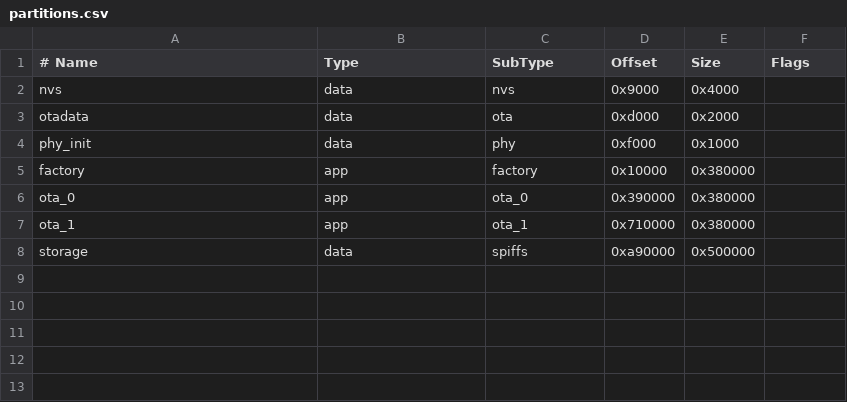
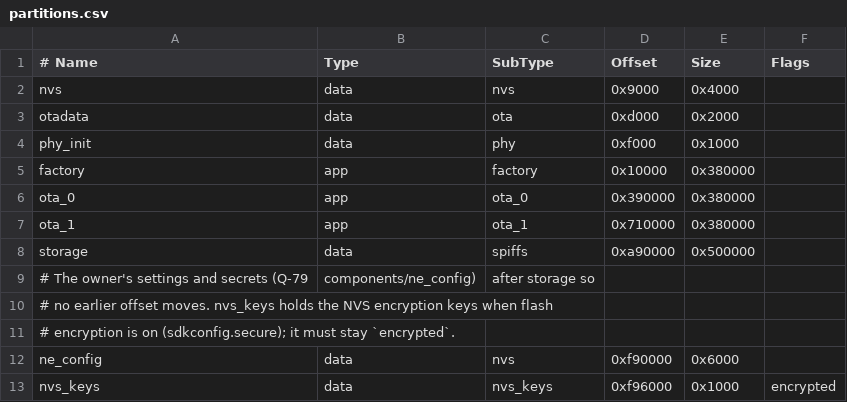
Before and after one commit to letrongminh/neuroedge-init, a CSV file: targets/esp32s3/partitions.csv, drawn as a sheet.

Commit message:
Q-79: ESP32-S3 alone, phase 1 — boot guard, owner's secrets in NVS, serial console, stack guard
Brain and gate on one ESP32-S3 is allowed with a risk label (Q-79, PRD §15):
an MCU has no process separation, so every LLM tool call will go through
ne_gate and irreversible actions need a board button or the owner's Telegram
callback (phases 2-3, TSK-I2f-11/12, need a DevKitC).

Phase 1 (TSK-I2f-10), ported from zclaw and MimiClaw (MIT, NOTICE 6-7), runs
on QEMU:
- ne_boot: every boot counts itself in NVS; the 4th boot in a row that never
  stayed up starts in safe mode (console only, no self-test, no network, a
  pending OTA image is never marked valid).
- ne_config: Wi-Fi, bot token, owner id, LLM settings in a new ne_config
  NVS partition (after storage, no offset moves); encrypted under the new
  sdkconfig.secure layer with no plaintext fallback, else labelled
  risk=readable_flash.
- ne_console: esp_console REPL (status, config, bootguard, reboot,
  factory-reset); secrets at a hidden prompt, never on the UART or in history;
  no command moves a pin.
- Stack guard: -fstack-usage, every frame of ours static and <= 1024 B;
  main task keeps >= 512 B on QEMU (scripts/check_stack_usage.py).

CI firmware-qemu adds the stack guard, a six-boot console scenario
(scripts/qemu_console.py) and a sdkconfig.secure build. Docs: roadmap,
threat model §2l, architecture 04 and 15 §6.10, docs/user/esp32-mot-chip.md.

```diff
--- a/targets/esp32s3/partitions.csv
+++ b/targets/esp32s3/partitions.csv
@@ -8 +8,6 @@ ota_1,    app,  ota_1,   0x710000,0x380000,
 storage,  data, spiffs,  0xa90000,0x500000,
+# The owner's settings and secrets (Q-79, components/ne_config), after storage so
+# no earlier offset moves. nvs_keys holds the NVS encryption keys when flash
+# encryption is on (sdkconfig.secure); it must stay `encrypted`.
+ne_config, data, nvs,    0xf90000,0x6000,
+nvs_keys, data, nvs_keys,0xf96000,0x1000, encrypted
```
Also changed, not shown: 46 other files.
